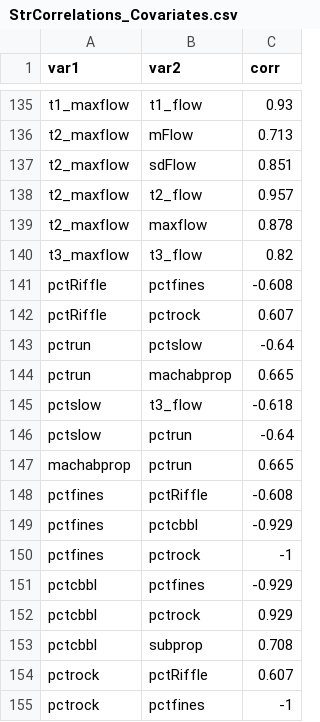
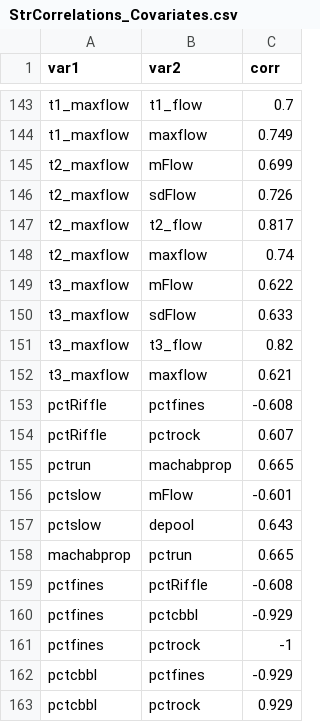
Before and after one commit to EEOB590A-Fall-2019/BKelly_Fishes, a CSV file: Data/Thesis/Tidy/StrCorrelations_Covariates.csv, drawn as a sheet; only a part is shown, gaps mark what is left out; the shorter side is filled out with more unchanged rows; the diff covers the shown part only.

```diff
--- a/Data/Thesis/Tidy/StrCorrelations_Covariates.csv
+++ b/Data/Thesis/Tidy/StrCorrelations_Covariates.csv
@@ -135,13 +143,16 @@
-"t1_maxflow","t1_flow","0.93"
-"t2_maxflow","mFlow","0.713"
-"t2_maxflow","sdFlow","0.851"
-"t2_maxflow","t2_flow","0.957"
-"t2_maxflow","maxflow","0.878"
+"t1_maxflow","t1_flow","0.7"
+"t1_maxflow","maxflow","0.749"
+"t2_maxflow","mFlow","0.699"
+"t2_maxflow","sdFlow","0.726"
+"t2_maxflow","t2_flow","0.817"
+"t2_maxflow","maxflow","0.74"
+"t3_maxflow","mFlow","0.622"
+"t3_maxflow","sdFlow","0.633"
 "t3_maxflow","t3_flow","0.82"
+"t3_maxflow","maxflow","0.621"
 "pctRiffle","pctfines","-0.608"
 "pctRiffle","pctrock","0.607"
-"pctrun","pctslow","-0.64"
 "pctrun","machabprop","0.665"
-"pctslow","t3_flow","-0.618"
-"pctslow","pctrun","-0.64"
+"pctslow","mFlow","-0.601"
+"pctslow","depool","0.643"
 "machabprop","pctrun","0.665"
```
Also changed, not shown: 15 added rows, 6 removed rows and 31 edited cells elsewhere in this file, Data/Thesis/Tidy/BKT_Occu_File.csv, Data/Thesis/Tidy/BKT_occDF_RMARK.csv, 1 other file.
